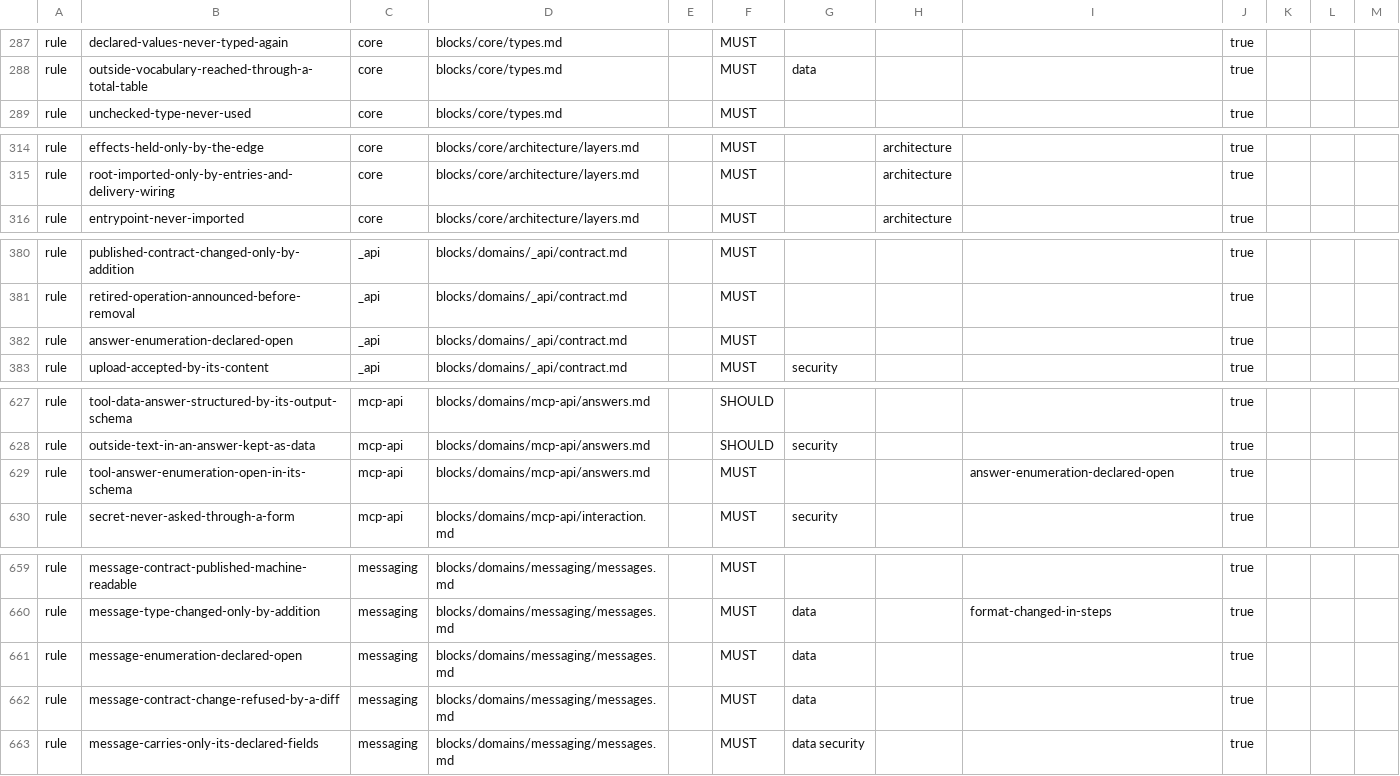
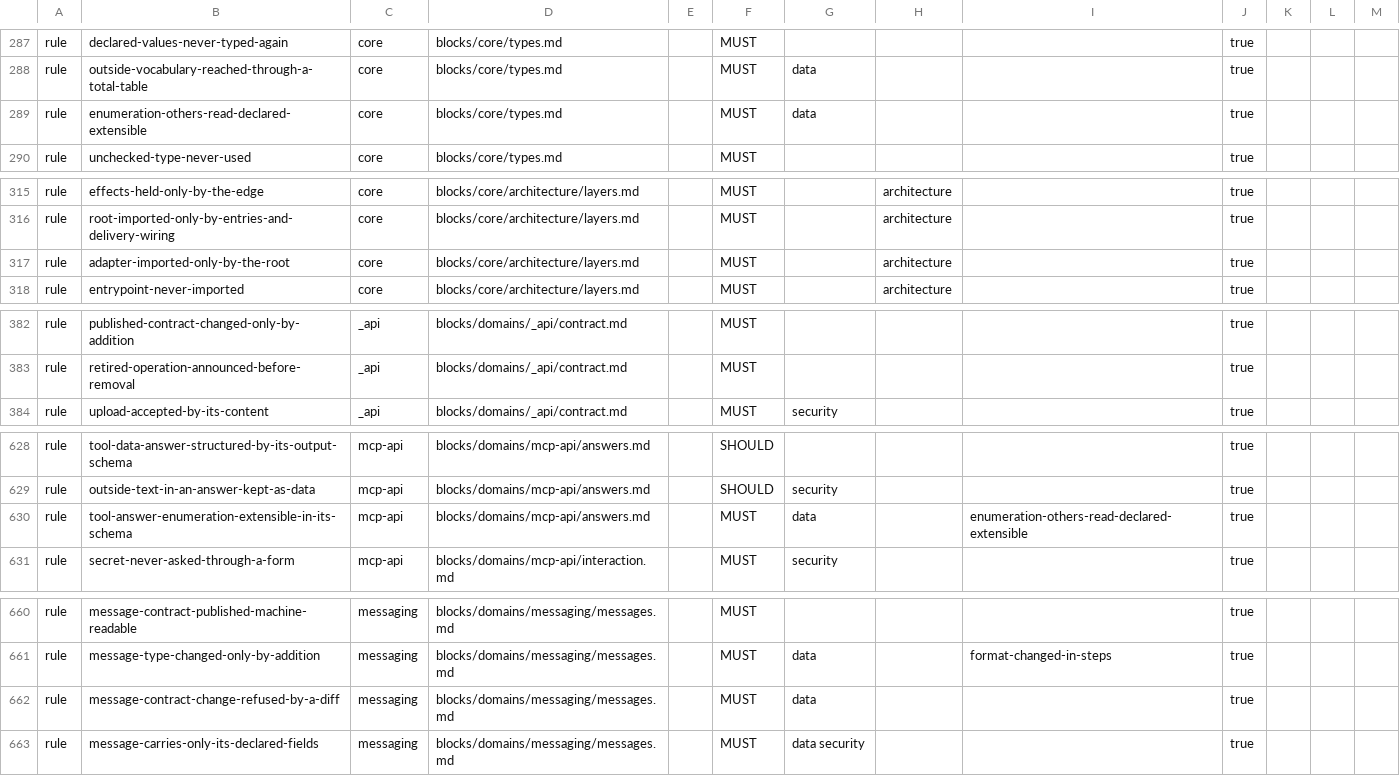
Before and after one commit to droneey/constitution, a TSV file: digests/index.tsv, drawn as a sheet; only a part is shown, gaps mark what is left out; the diff covers the shown part only.

Commit message:
feat: Import an adapter only from the composition root

```diff
--- a/digests/index.tsv
+++ b/digests/index.tsv
@@ -288,2 +288,3 @@ rule	declared-values-never-typed-again	core	blocks/core/types.md		MUST				true
 rule	outside-vocabulary-reached-through-a-total-table	core	blocks/core/types.md		MUST	data			true
+rule	enumeration-others-read-declared-extensible	core	blocks/core/types.md		MUST	data			true
 rule	unchecked-type-never-used	core	blocks/core/types.md		MUST				true
@@ -315,2 +316,3 @@ rule	effects-held-only-by-the-edge	core	blocks/core/architecture/layers.md		MUST
 rule	root-imported-only-by-entries-and-delivery-wiring	core	blocks/core/architecture/layers.md		MUST		architecture		true
+rule	adapter-imported-only-by-the-root	core	blocks/core/architecture/layers.md		MUST		architecture		true
 rule	entrypoint-never-imported	core	blocks/core/architecture/layers.md		MUST		architecture		true
@@ -381,3 +383,2 @@ rule	published-contract-changed-only-by-addition	_api	blocks/domains/_api/contra
 rule	retired-operation-announced-before-removal	_api	blocks/domains/_api/contract.md		MUST				true
-rule	answer-enumeration-declared-open	_api	blocks/domains/_api/contract.md		MUST				true
 rule	upload-accepted-by-its-content	_api	blocks/domains/_api/contract.md		MUST	security			true
@@ -628,3 +629,3 @@ rule	tool-data-answer-structured-by-its-output-schema	mcp-api	blocks/domains/mcp
 rule	outside-text-in-an-answer-kept-as-data	mcp-api	blocks/domains/mcp-api/answers.md		SHOULD	security			true
-rule	tool-answer-enumeration-open-in-its-schema	mcp-api	blocks/domains/mcp-api/answers.md		MUST			answer-enumeration-declared-open	true
+rule	tool-answer-enumeration-extensible-in-its-schema	mcp-api	blocks/domains/mcp-api/answers.md		MUST	data		enumeration-others-read-declared-extensible	true
 rule	secret-never-asked-through-a-form	mcp-api	blocks/domains/mcp-api/interaction.md		MUST	security			true
@@ -660,3 +661,2 @@ rule	message-contract-published-machine-readable	messaging	blocks/domains/messag
 rule	message-type-changed-only-by-addition	messaging	blocks/domains/messaging/messages.md		MUST	data		format-changed-in-steps	true
-rule	message-enumeration-declared-open	messaging	blocks/domains/messaging/messages.md		MUST	data			true
 rule	message-contract-change-refused-by-a-diff	messaging	blocks/domains/messaging/messages.md		MUST	data			true
```
Also changed, not shown: 3 edited cells elsewhere in this file, 15 other files.
